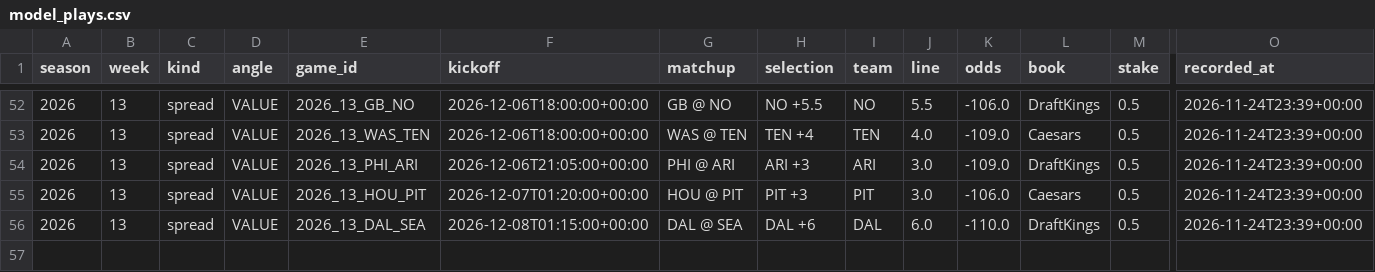
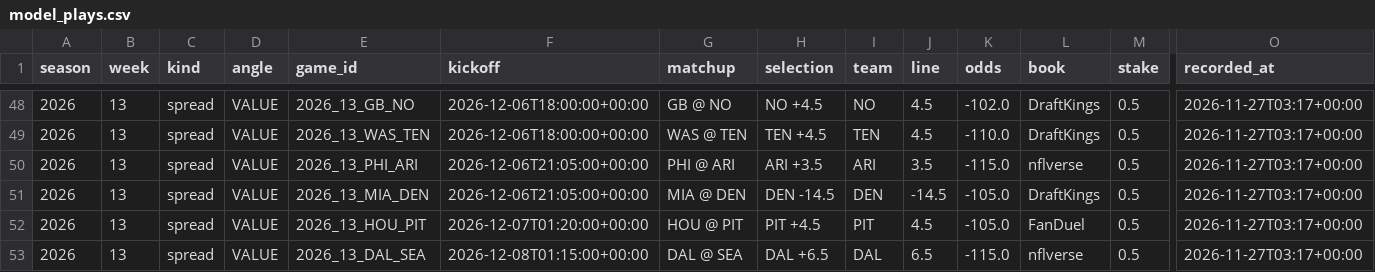
Before and after one commit to barrca12-rgb/NFL, a CSV file: bets/model_plays.csv, drawn as a sheet; only a part is shown, gaps mark what is left out; addresses are those after the commit; rows hold the shown columns only; the diff covers the shown part only; the diff names each change by its address in the sheet, - before the commit and + after, or states it on an @@ line.

```diff
--- a/bets/model_plays.csv
+++ b/bets/model_plays.csv
-H48 (selection): NO +5.5
+H48 (selection): NO +4.5
-J48 (line): 5.5
+J48 (line): 4.5
-K48 (odds): -106.0
+K48 (odds): -102.0
-O48:O50 (recorded_at): 2026-11-24T23:39+00:00
+O48:O50 (recorded_at): 2026-11-27T03:17+00:00
-H49 (selection): TEN +4
+H49 (selection): TEN +4.5
-J49 (line): 4.0
+J49 (line): 4.5
-K49 (odds): -109.0
+K49 (odds): -110.0
-L49 (book): Caesars
+L49 (book): DraftKings
-H50 (selection): ARI +3
+H50 (selection): ARI +3.5
-J50 (line): 3.0
+J50 (line): 3.5
-K50 (odds): -109.0
+K50 (odds): -115.0
-L50 (book): DraftKings
+L50 (book): nflverse
+row 51: 2026 | 13 | spread | VALUE | 2026_13_MIA_DEN | 2026-12-06T21:05:00+00:00 | MIA @ DEN | DEN -14.5 | DEN | -14.5 | -105.0 | DraftKings | 0.5 | 2026-11-27T03:17+00:00
-H52 (selection): PIT +3
+H52 (selection): PIT +4.5
-J52 (line): 3.0
+J52 (line): 4.5
-K52 (odds): -106.0
+K52 (odds): -105.0
-L52 (book): Caesars
+L52 (book): FanDuel
-O52:O53 (recorded_at): 2026-11-24T23:39+00:00
+O52:O53 (recorded_at): 2026-11-27T03:17+00:00
-H53 (selection): DAL +6
+H53 (selection): DAL +6.5
-J53 (line): 6.0
+J53 (line): 6.5
-K53 (odds): -110.0
+K53 (odds): -115.0
-L53 (book): DraftKings
+L53 (book): nflverse
```
Also changed, not shown: 4 removed rows and 33 edited cells elsewhere in this file, 12 other files.
